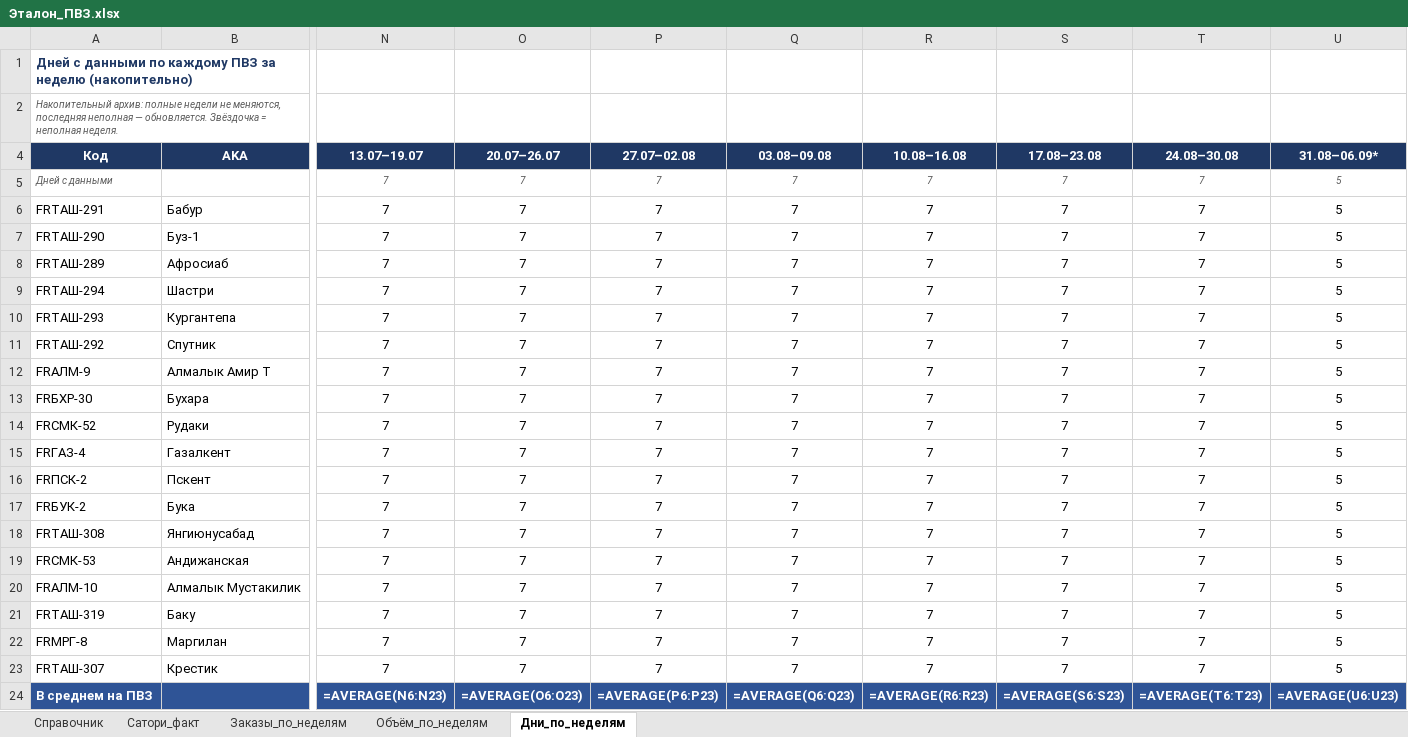
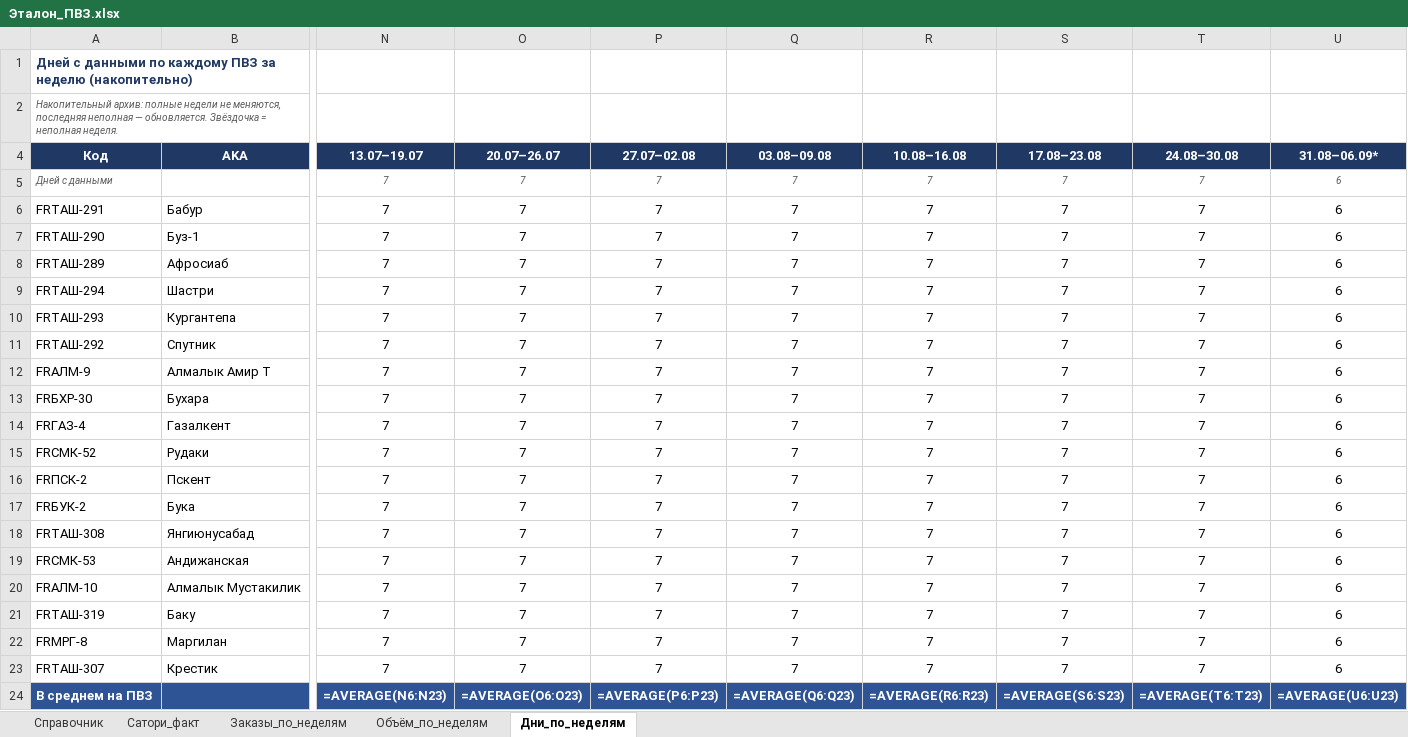
Before and after one commit to MyDarling1/Project-X, an Excel workbook: Эталон_ПВЗ.xlsx, sheet Дни_по_неделям, drawn as a sheet; only a part is shown, gaps mark what is left out; values as stored, in another font and other column widths than the file's, no borders; formulas without a stored value are shown as written; removed rows and columns are numbered as before the commit, all else as after; rows hold the shown columns only; the diff names each change by its address in the sheet, - before the commit and + after, or states it on an @@ line.

```diff
--- a/Эталон_ПВЗ.xlsx (sheet Дни_по_неделям)
+++ b/Эталон_ПВЗ.xlsx (sheet Дни_по_неделям)
-U5:U13 (31.08–06.09*): 5
+U5:U13 (31.08–06.09*): 6
-row 14: FRСМК-52 | Рудаки | 7 | 7 | 7 | 7 | 7 | 7 | 7 | 5
-U14 (31.08–06.09*): 5
+U14 (31.08–06.09*): 6
+row 15: FRСМК-52 | Рудаки | 7 | 7 | 7 | 7 | 7 | 7 | 7 | 6
-U16:U23 (31.08–06.09*): 5
+U16:U23 (31.08–06.09*): 6
```
Also changed, not shown: sheet Заказы_по_неделям, sheet Объём_по_неделям, 1 other file.
